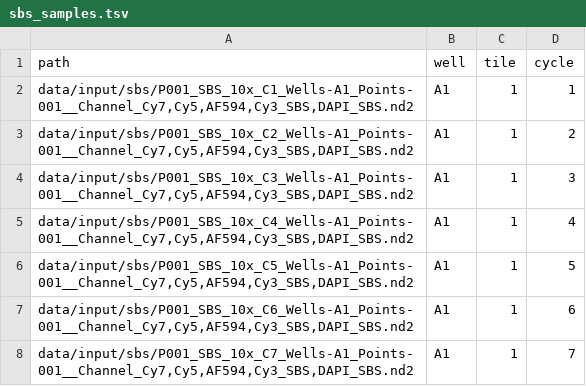
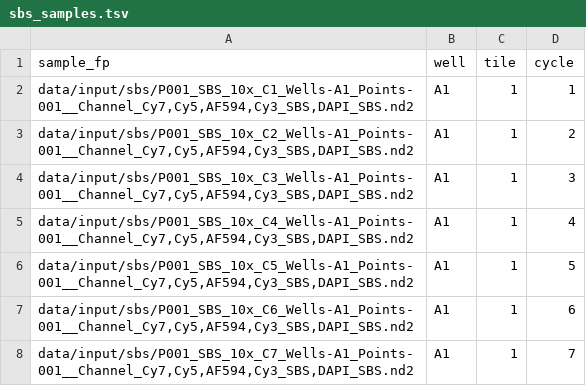
Before and after one commit to cheeseman-lab/brieflow, a TSV file: example_analysis/config/sbs_samples.tsv, drawn as a sheet; only a part is shown.

```diff
--- a/example_analysis/config/sbs_samples.tsv
+++ b/example_analysis/config/sbs_samples.tsv
@@ -1,2 +1,2 @@
-path	well	tile	cycle
+sample_fp	well	tile	cycle
 data/input/sbs/P001_SBS_10x_C1_Wells-A1_Points-001__Channel_Cy7,Cy5,AF594,Cy3_SBS,DAPI_SBS.nd2	A1	1	1
```
Also changed, not shown: example_analysis/config/phenotype_samples.tsv, 2 other files.
